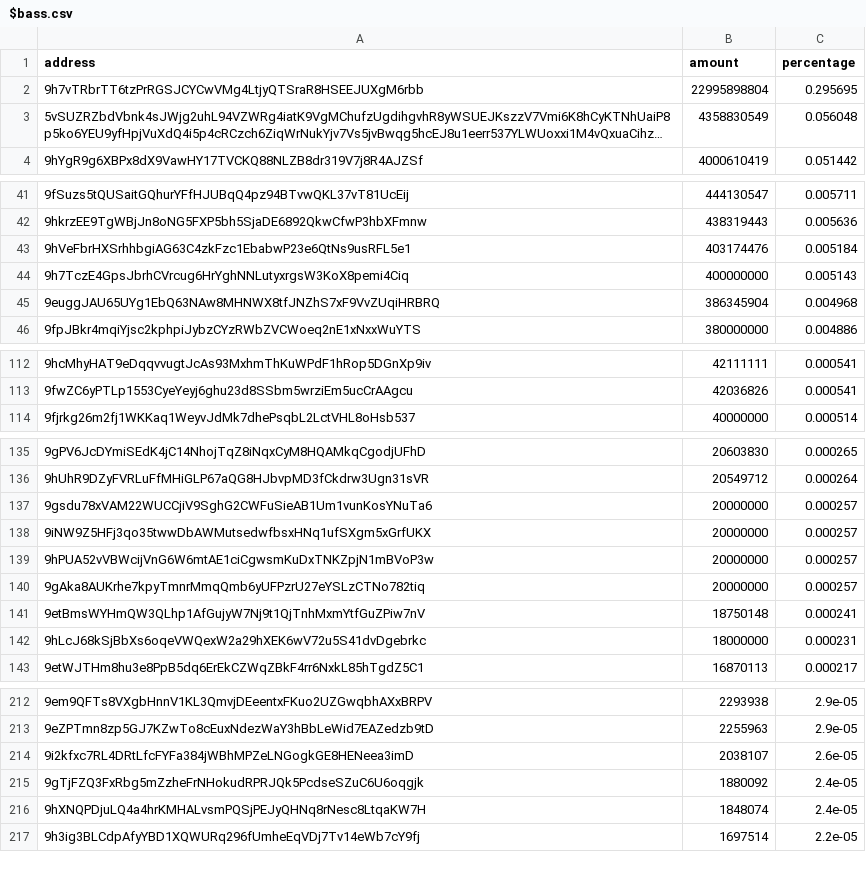
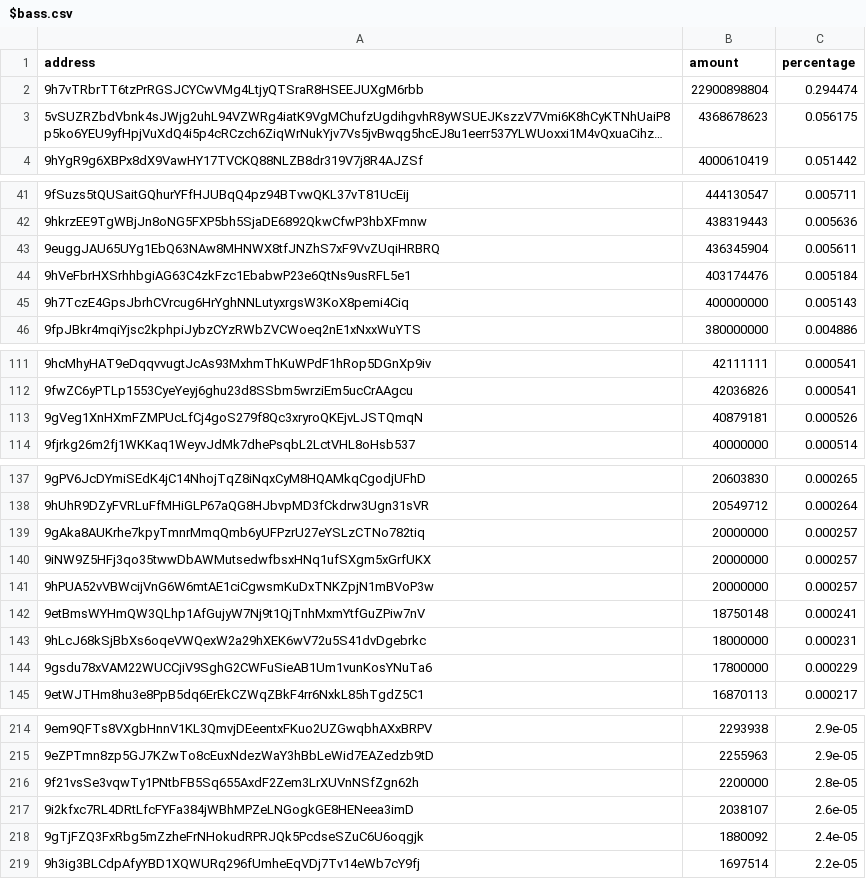
Before and after one commit to babygrenade/ergo-tokenautics, a CSV file: data/$bass.csv, drawn as a sheet; only a part is shown, gaps mark what is left out; long unchanged cells end in …; removed rows and columns are numbered as before the commit, all else as after; the diff covers the shown part only; the diff names each change by its address in the sheet, - before the commit and + after, or states it on an @@ line.

```diff
--- a/data/$bass.csv
+++ b/data/$bass.csv
-B2 (amount): 22995898804
+B2 (amount): 22900898804
-C2 (percentage): 0.295695
+C2 (percentage): 0.294474
-B3 (amount): 4358830549
+B3 (amount): 4368678623
-C3 (percentage): 0.056048
+C3 (percentage): 0.056175
+row 43: 9euggJAU65UYg1EbQ63NAw8MHNWX8tfJNZhS7xF9VvZUqiHRBRQ | 436345904 | 0.005611
-row 45: 9euggJAU65UYg1EbQ63NAw8MHNWX8tfJNZhS7xF9VvZUqiHRBRQ | 386345904 | 0.004968
+row 113: 9gVeg1XnHXmFZMPUcLfCj4goS279f8Qc3xryroQKEjvLJSTQmqN | 40879181 | 0.000526
-A139 (address): 9gsdu78xVAM22WUCCjiV9SghG2CWFuSieAB1Um1vunKosYNuTa6
+A139 (address): 9gAka8AUKrhe7kpyTmnrMmqQmb6yUFPzrU27eYSLzCTNo782tiq
-row 140: 9gAka8AUKrhe7kpyTmnrMmqQmb6yUFPzrU27eYSLzCTNo782tiq | 20000000 | 0.000257
+row 144: 9gsdu78xVAM22WUCCjiV9SghG2CWFuSieAB1Um1vunKosYNuTa6 | 17800000 | 0.000229
+row 216: 9f21vsSe3vqwTy1PNtbFB5Sq655AxdF2Zem3LrXUVnNSfZgn62h | 2200000 | 2.8e-05
-row 216: 9hXNQPDjuLQ4a4hrKMHALvsmPQSjPEJyQHNq8rNesc8LtqaKW7H | 1848074 | 2.4e-05
```
Also changed, not shown: 3 added rows, 2 removed rows, 32 moved rows and 1 edited cell elsewhere in this file, data/AHT.csv, data/COMET.csv, 10 other files.
